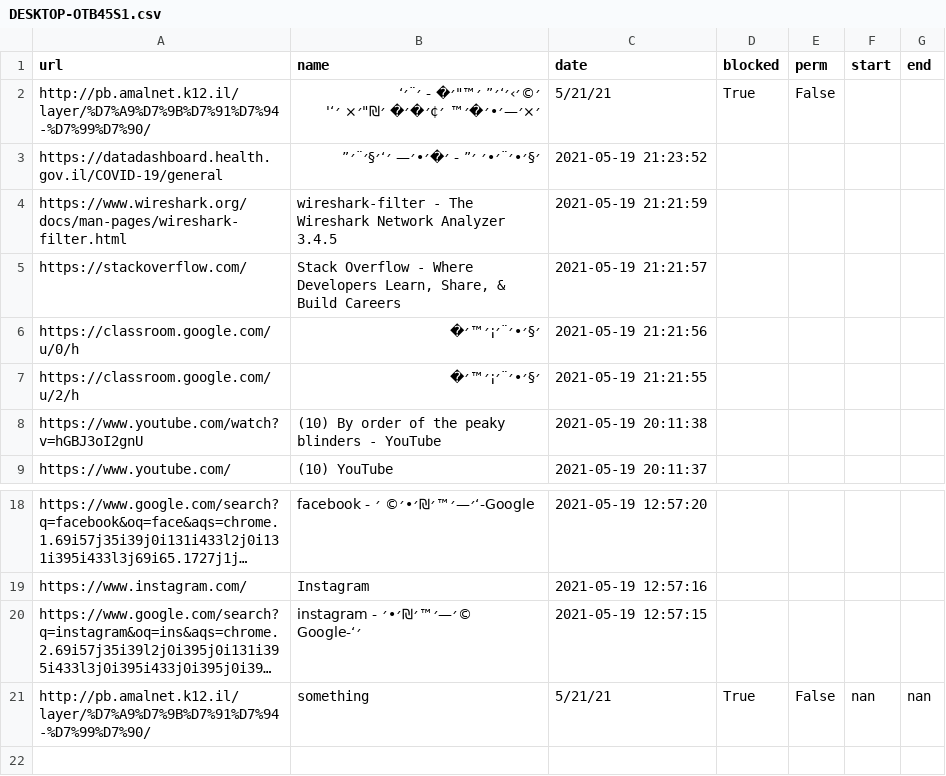
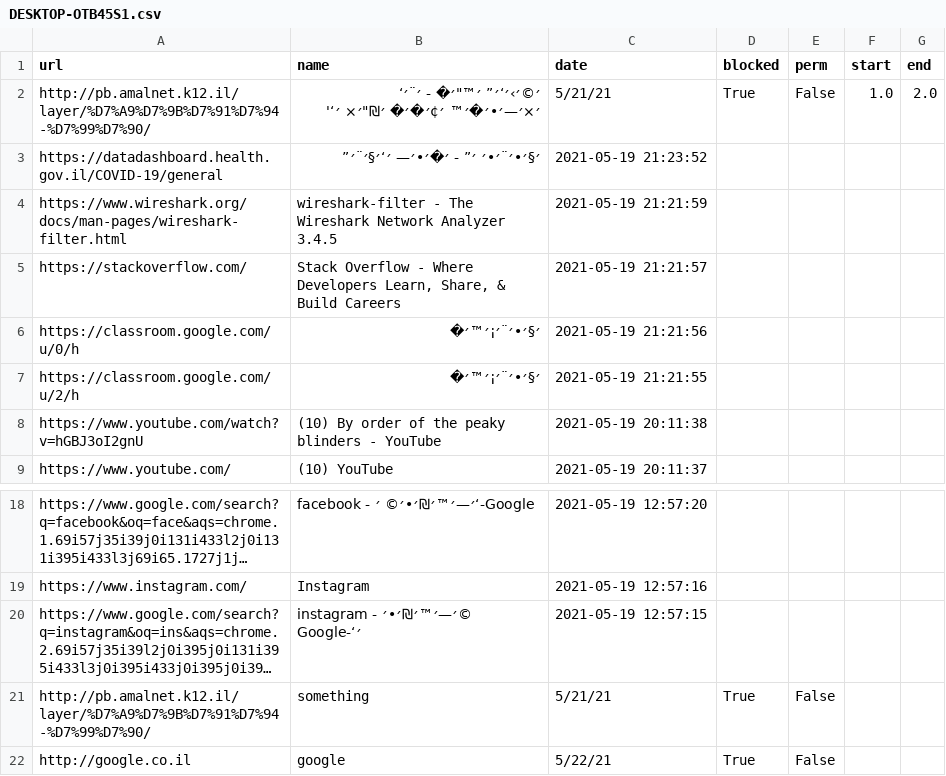
Before and after one commit to BoazGur/AccessManager, a CSV file: database/customer/DESKTOP-OTB45S1.csv, drawn as a sheet; only a part is shown, gaps mark what is left out; long unchanged cells end in …; the diff names each change by its address in the sheet, - before the commit and + after, or states it on an @@ line.

```diff
--- a/database/customer/DESKTOP-OTB45S1.csv
+++ b/database/customer/DESKTOP-OTB45S1.csv
-F2 (start): (empty)
+F2 (start): 1.0
-G2 (end): (empty)
+G2 (end): 2.0
-F21 (start): nan
+F21 (start): (empty)
-G21 (end): nan
+G21 (end): (empty)
+row 22: http://google.co.il | google | 5/22/21 | True | False
```
Also changed, not shown: 1 other file.
